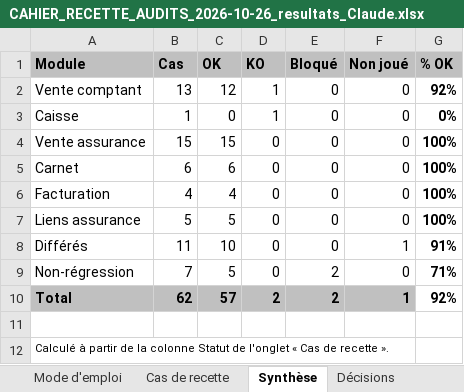
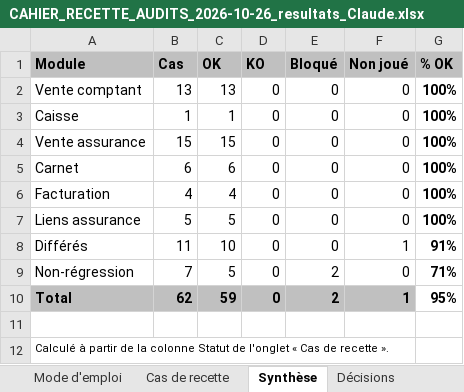
Before and after one commit to airm5500/prestige, an Excel workbook: docs/notices/CAHIER_RECETTE_AUDITS_2026-10-26_resultats_Claude.xlsx, sheet Synthèse, drawn as a sheet; values as stored, in another font and other column widths than the file's, no borders; the diff names each change by its address in the sheet, - before the commit and + after, or states it on an @@ line.

```diff
--- a/docs/notices/CAHIER_RECETTE_AUDITS_2026-10-26_resultats_Claude.xlsx (sheet Synthèse)
+++ b/docs/notices/CAHIER_RECETTE_AUDITS_2026-10-26_resultats_Claude.xlsx (sheet Synthèse)
-C2 (OK): 12
+C2 (OK): 13
-D2:D3 (KO): 1
+D2:D3 (KO): 0
-G2 (% OK): 92%
+G2 (% OK): 100%
-C3 (OK): 0
+C3 (OK): 1
-G3 (% OK): 0%
+G3 (% OK): 100%
-C10 (OK): 57
+C10 (OK): 59
-D10 (KO): 2
+D10 (KO): 0
-G10 (% OK): 92%
+G10 (% OK): 95%
```
Also changed, not shown: sheet Cas de recette, sheet Mode d'emploi, sheet Décisions, docs/notices/CAHIER_RECETTE_AUDITS_2026-10-26.xlsx, 13 other files.
